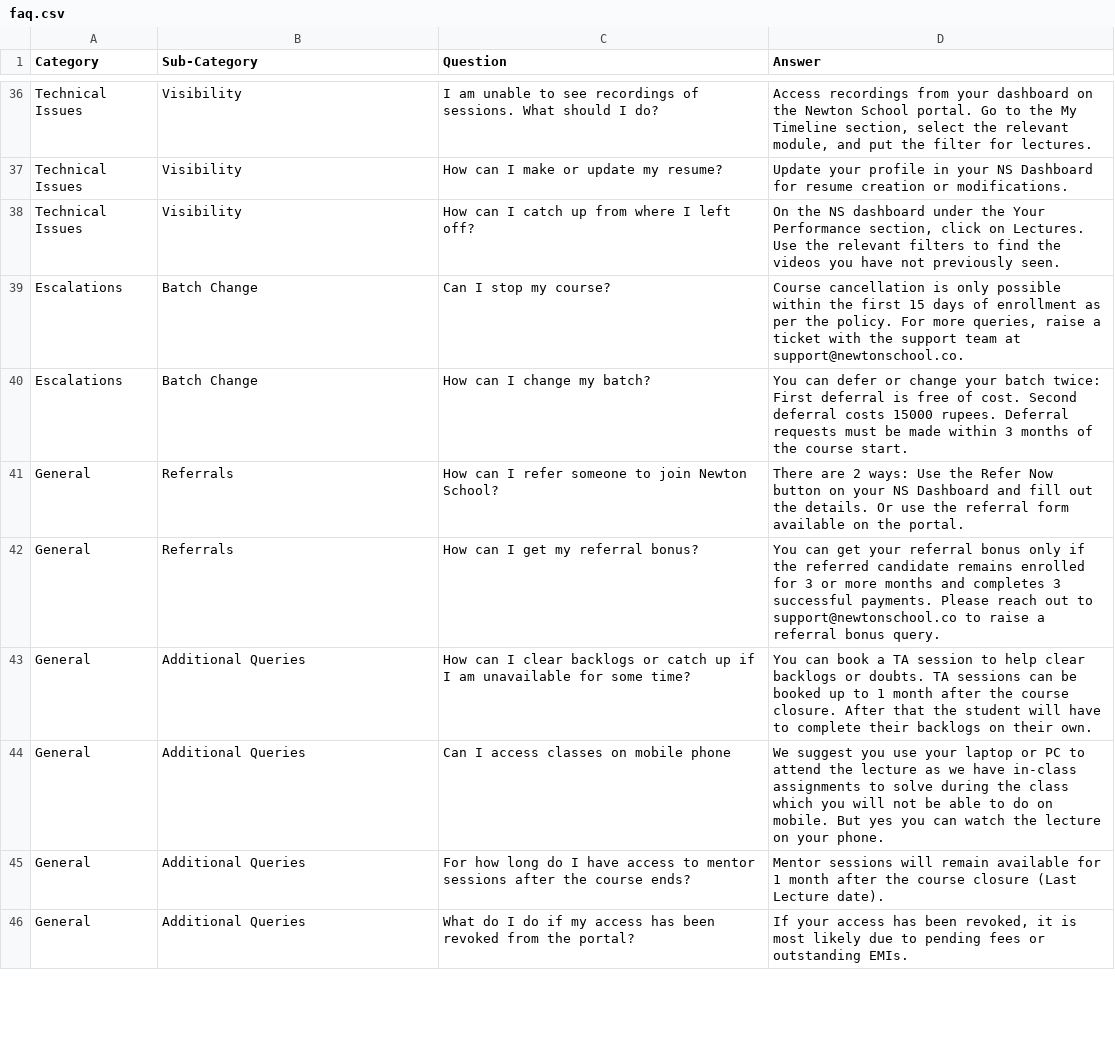
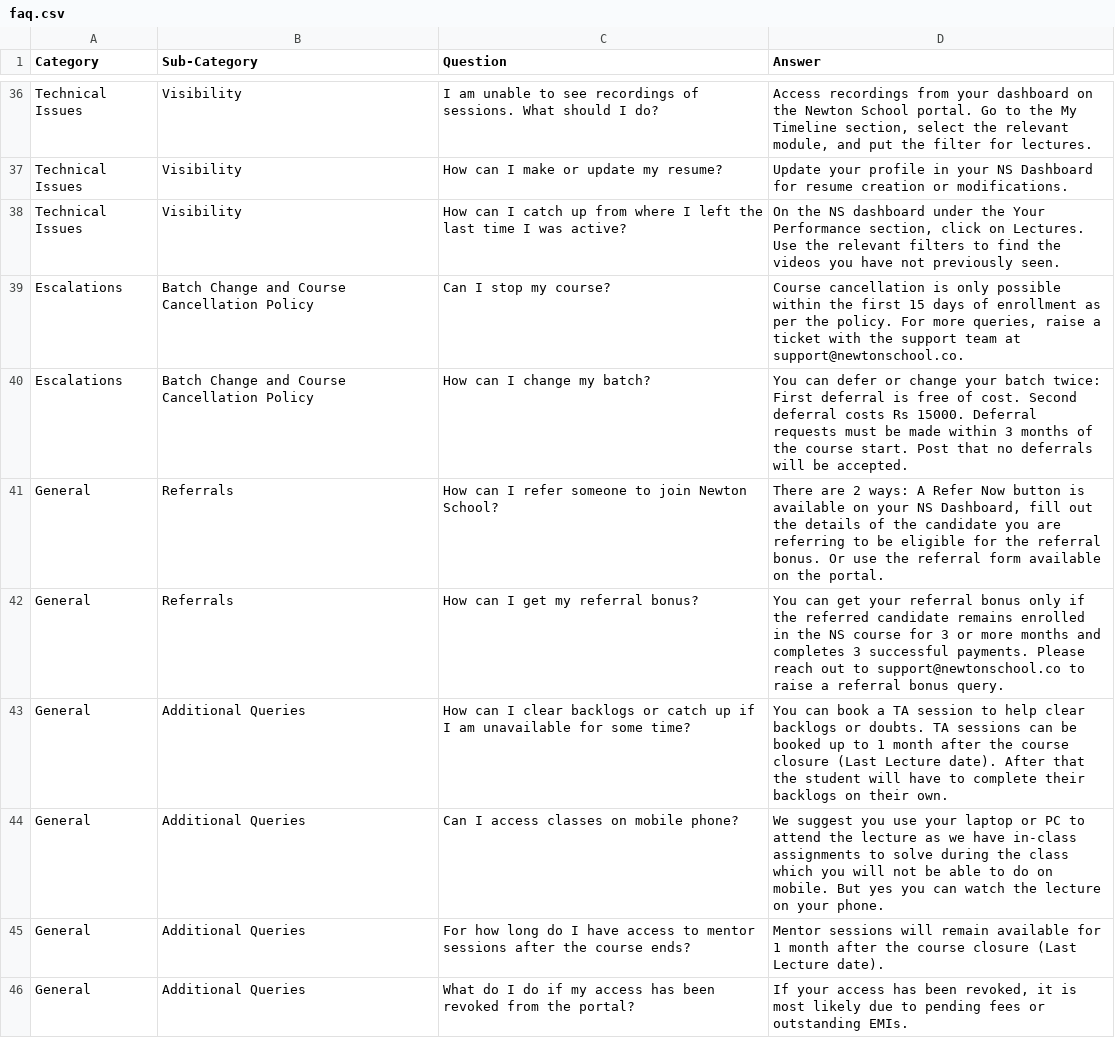
Before and after one commit to geetikasaha/zoro-bot, a CSV file: faq.csv, drawn as a sheet; only a part is shown, gaps mark what is left out; the diff covers the shown part only.

```diff
--- a/faq.csv
+++ b/faq.csv
@@ -37,9 +37,9 @@ Technical Issues,Visibility,I am unable to see recordings of sessions. What shou
 Technical Issues,Visibility,How can I make or update my resume?,Update your profile in your NS Dashboard for resume creation or modifications.
-Technical Issues,Visibility,How can I catch up from where I left off?,"On the NS dashboard under the Your Performance section, click on Lectures. Use the relevant filters to find the videos you have not previously seen."
-Escalations,Batch Change,Can I stop my course?,"Course cancellation is only possible within the first 15 days of enrollment as per the policy. For more queries, raise a ticket with the support team at support@newtonschool.co."
-Escalations,Batch Change,How can I change my batch?,"You can defer or change your batch twice: First deferral is free of cost. Second deferral costs 15000 rupees. Deferral requests must be made within 3 months of the course start."
-General,Referrals,How can I refer someone to join Newton School?,"There are 2 ways: Use the Refer Now button on your NS Dashboard and fill out the details. Or use the referral form available on the portal."
-General,Referrals,How can I get my referral bonus?,"You can get your referral bonus only if the referred candidate remains enrolled for 3 or more months and completes 3 successful payments. Please reach out to support@newtonschool.co to raise a referral bonus query."
-General,Additional Queries,How can I clear backlogs or catch up if I am unavailable for some time?,"You can book a TA session to help clear backlogs or doubts. TA sessions can be booked up to 1 month after the course closure. After that the student will have to complete their backlogs on their own."
-General,Additional Queries,Can I access classes on mobile phone,"We suggest you use your laptop or PC to attend the lecture as we have in-class assignments to solve during the class which you will not be able to do on mobile. But yes you can watch the lecture on your phone."
+Technical Issues,Visibility,How can I catch up from where I left the last time I was active?,"On the NS dashboard under the Your Performance section, click on Lectures. Use the relevant filters to find the videos you have not previously seen."
+Escalations,Batch Change and Course Cancellation Policy,Can I stop my course?,"Course cancellation is only possible within the first 15 days of enrollment as per the policy. For more queries, raise a ticket with the support team at support@newtonschool.co."
+Escalations,Batch Change and Course Cancellation Policy,How can I change my batch?,"You can defer or change your batch twice: First deferral is free of cost. Second deferral costs Rs 15000. Deferral requests must be made within 3 months of the course start. Post that no deferrals will be accepted."
+General,Referrals,How can I refer someone to join Newton School?,"There are 2 ways: A Refer Now button is available on your NS Dashboard, fill out the details of the candidate you are referring to be eligible for the referral bonus. Or use the referral form available on the portal."
+General,Referrals,How can I get my referral bonus?,"You can get your referral bonus only if the referred candidate remains enrolled in the NS course for 3 or more months and completes 3 successful payments. Please reach out to support@newtonschool.co to raise a referral bonus query."
+General,Additional Queries,How can I clear backlogs or catch up if I am unavailable for some time?,"You can book a TA session to help clear backlogs or doubts. TA sessions can be booked up to 1 month after the course closure (Last Lecture date). After that the student will have to complete their backlogs on their own."
+General,Additional Queries,Can I access classes on mobile phone?,"We suggest you use your laptop or PC to attend the lecture as we have in-class assignments to solve during the class which you will not be able to do on mobile. But yes you can watch the lecture on your phone."
 General,Additional Queries,For how long do I have access to mentor sessions after the course ends?,Mentor sessions will remain available for 1 month after the course closure (Last Lecture date).
```
Also changed, not shown: 21 added rows, 2 removed rows and 32 edited cells elsewhere in this file.
